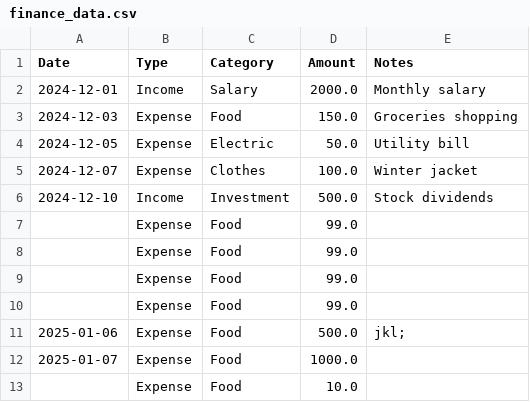
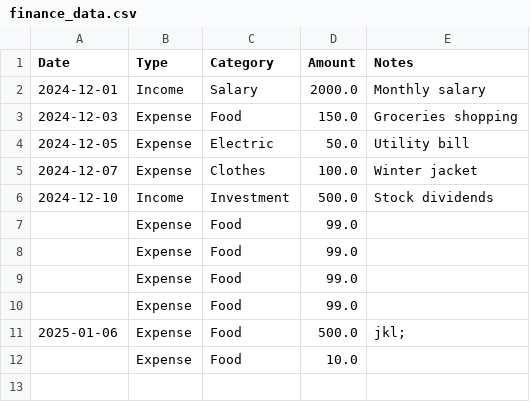
Before and after one commit to Abdullag4/pocket, a CSV file: finance_data.csv, drawn as a sheet.

Commit message:
Update finance_data.csv via Streamlit

```diff
--- a/finance_data.csv
+++ b/finance_data.csv
@@ -11,3 +11,2 @@ Date,Type,Category,Amount,Notes
 2025-01-06,Expense,Food,500.0,jkl;
-2025-01-07,Expense,Food,1000.0,
 ,Expense,Food,10.0,
```
